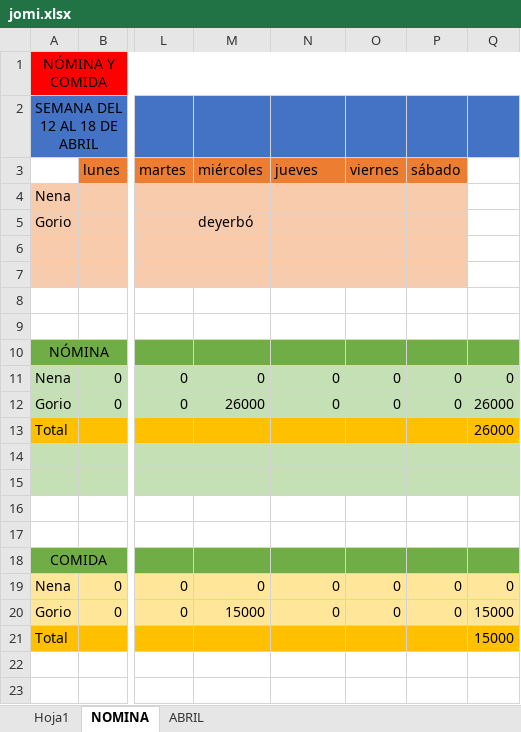
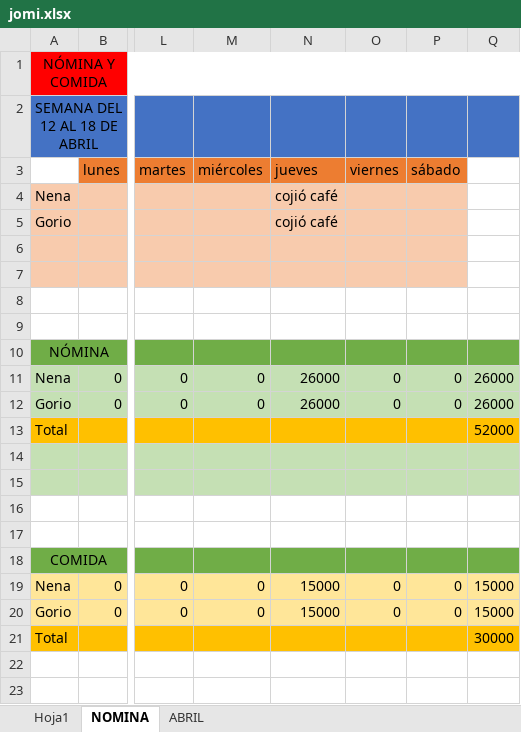
Before and after one commit to george39/jomi, an Excel workbook: jomi.xlsx, sheet NOMINA, drawn as a sheet; only a part is shown, gaps mark what is left out; values as stored, in another font and other column widths than the file's, no borders; the diff names each change by its address in the sheet, - before the commit and + after, or states it on an @@ line.

Commit message:
midificaciones 23 marzo

```diff
--- a/jomi.xlsx (sheet NOMINA)
+++ b/jomi.xlsx (sheet NOMINA)
-N4:N5: (empty)
+N4:N5: cojió café
-M5: deyerbó
+M5: (empty)
-N11:N12: 0
+N11:N12: 26000
-Q11: 0
+Q11: 26000
-M12: 26000
+M12: 0
-Q13: 26000
+Q13: 52000
-N19:N20: 0
+N19:N20: 15000
-Q19: 0
+Q19: 15000
-M20: 15000
+M20: 0
-Q21: 15000
+Q21: 30000
```
Also changed, not shown: sheet ABRIL, sheet Hoja1.
